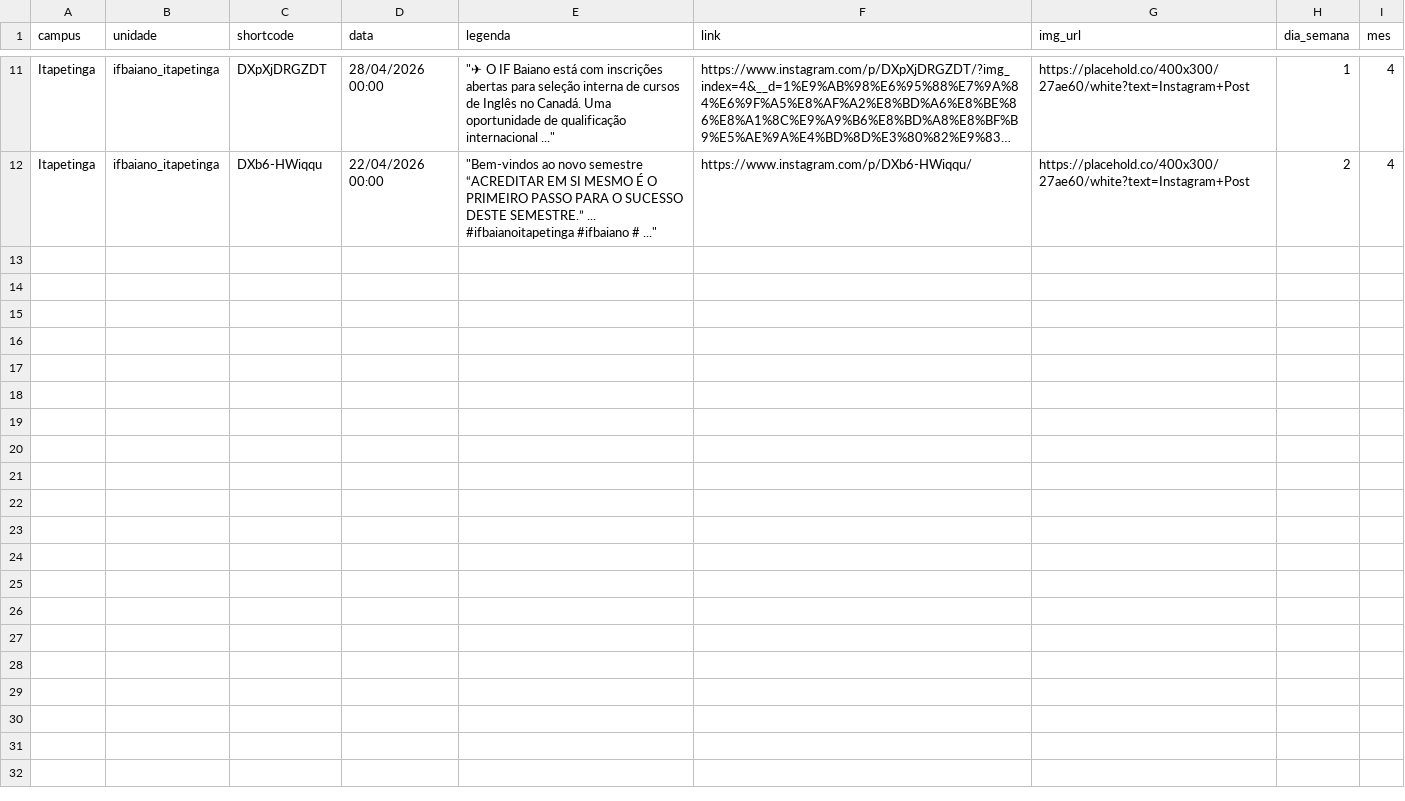
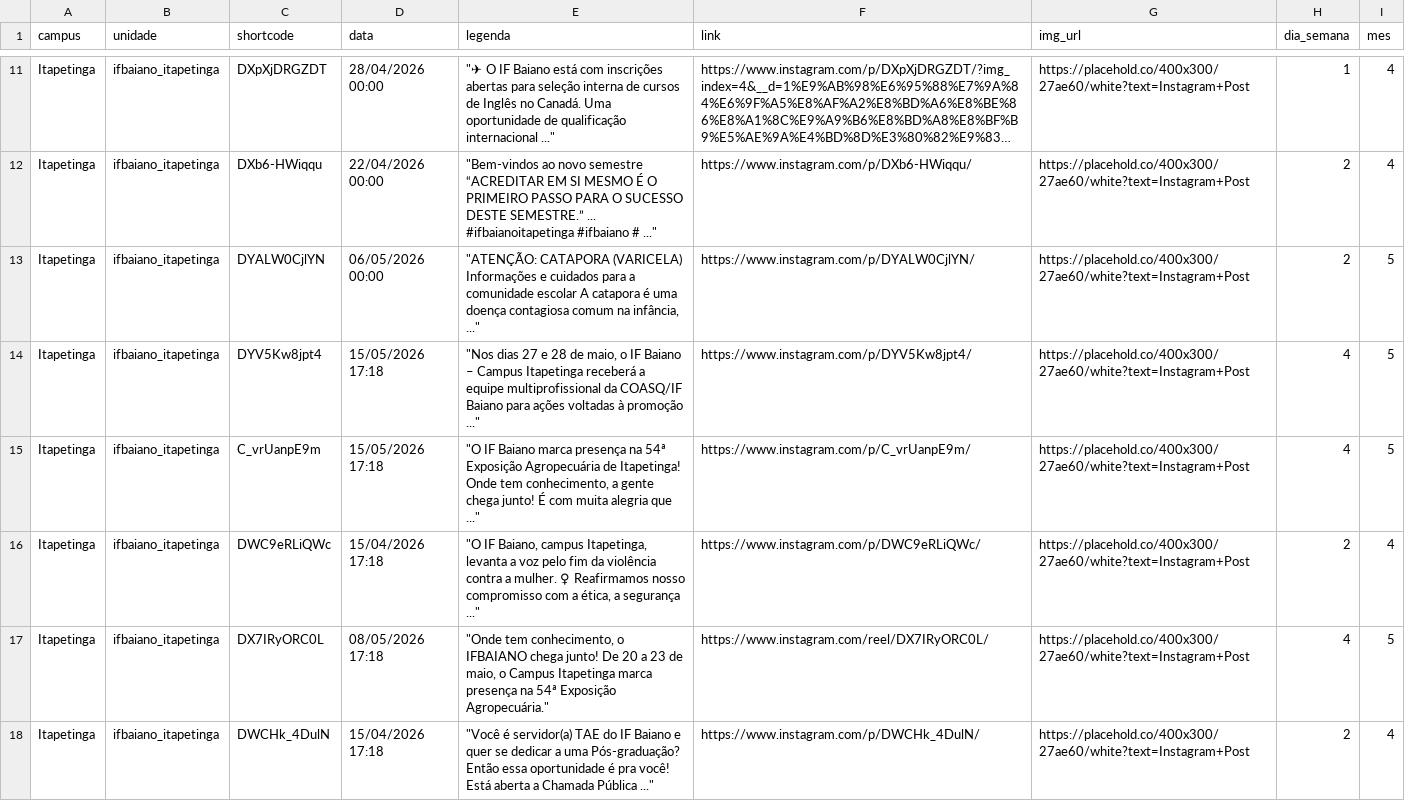
Before and after one commit to ascomifbaiano/socialmedia, a CSV file: data/Itapetinga/Itapetinga_2026.csv, drawn as a sheet; only a part is shown, gaps mark what is left out; long unchanged cells end in …; the diff covers the shown part only; the diff names each change by its address in the sheet, - before the commit and + after, or states it on an @@ line.

```diff
--- a/data/Itapetinga/Itapetinga_2026.csv
+++ b/data/Itapetinga/Itapetinga_2026.csv
+row 13: Itapetinga | ifbaiano_itapetinga | DYALW0CjlYN | 06/05/2026 00:00 | "ATENÇÃO: CATAPORA (VARICELA) Informações e cuidados para a comunidade escolar A catapora é uma doença contagiosa comum na infância, ..." | https://www.instagram.com/p/DYALW0CjlYN/ | https://placehold.co/400x300/27ae60/white?text=Instagram+Post | 2 | 5
+row 14: Itapetinga | ifbaiano_itapetinga | DYV5Kw8jpt4 | 15/05/2026 17:18 | "Nos dias 27 e 28 de maio, o IF Baiano – Campus Itapetinga receberá a equipe multiprofissional da COASQ/IF Baiano para ações voltadas à promoção ..." | https://www.instagram.com/p/DYV5Kw8jpt4/ | https://placehold.co/400x300/27ae60/white?text=Instagram+Post | 4 | 5
+row 15: Itapetinga | ifbaiano_itapetinga | C_vrUanpE9m | 15/05/2026 17:18 | "O IF Baiano marca presença na 54ª Exposição Agropecuária de Itapetinga! Onde tem conhecimento, a gente chega junto! É com muita alegria que ..." | https://www.instagram.com/p/C_vrUanpE9m/ | https://placehold.co/400x300/27ae60/white?text=Instagram+Post | 4 | 5
+row 16: Itapetinga | ifbaiano_itapetinga | DWC9eRLiQWc | 15/04/2026 17:18 | "O IF Baiano, campus Itapetinga, levanta a voz pelo fim da violência contra a mulher. ‍♀ Reafirmamos nosso compromisso com a ética, a segurança ..." | https://www.instagram.com/p/DWC9eRLiQWc/ | https://placehold.co/400x300/27ae60/white?text=Instagram+Post | 2 | 4
+row 17: Itapetinga | ifbaiano_itapetinga | DX7IRyORC0L | 08/05/2026 17:18 | "Onde tem conhecimento, o IFBAIANO chega junto! De 20 a 23 de maio, o Campus Itapetinga marca presença na 54ª Exposição Agropecuária." | https://www.instagram.com/reel/DX7IRyORC0L/ | https://placehold.co/400x300/27ae60/white?text=Instagram+Post | 4 | 5
+row 18: Itapetinga | ifbaiano_itapetinga | DWCHk_4DulN | 15/04/2026 17:18 | "Você é servidor(a) TAE do IF Baiano e quer se dedicar a uma Pós-graduação? Então essa oportunidade é pra você! Está aberta a Chamada Pública ..." | https://www.instagram.com/p/DWCHk_4DulN/ | https://placehold.co/400x300/27ae60/white?text=Instagram+Post | 2 | 4
```
Also changed, not shown: 5 added rows elsewhere in this file, data/Bom_Jesus_da_Lapa/Bom_Jesus_da_Lapa_2026.csv, data/Catu/Catu_2026.csv, 5 other files.
